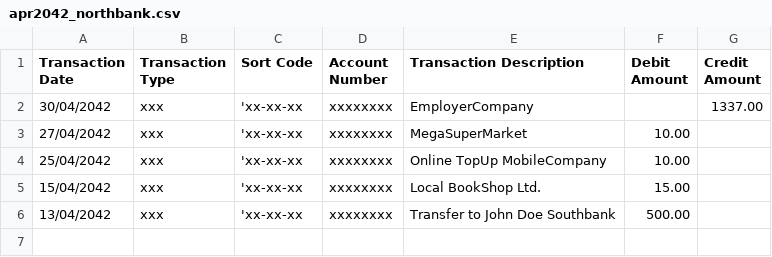
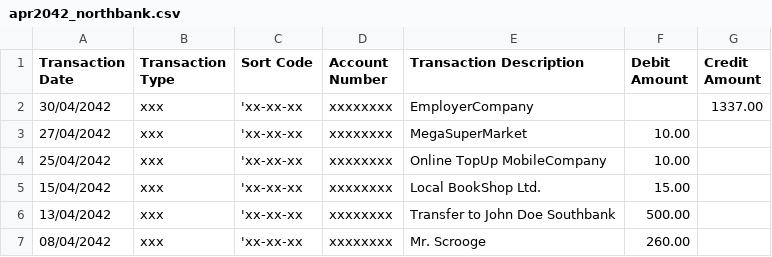
Before and after one commit to rolfschr/GSWL-private, a CSV file: CSV/apr2042_northbank.csv, drawn as a sheet.

Commit message:
Update data

```diff
--- a/CSV/apr2042_northbank.csv
+++ b/CSV/apr2042_northbank.csv
@@ -6 +6,2 @@ Transaction Date,Transaction Type,Sort Code,Account Number,Transaction Descripti
 13/04/2042,xxx,'xx-xx-xx,xxxxxxxx,Transfer to John Doe Southbank,500.00,,
+08/04/2042,xxx,'xx-xx-xx,xxxxxxxx,Mr. Scrooge,260.00,,
```
Also changed, not shown: 2 other files.
